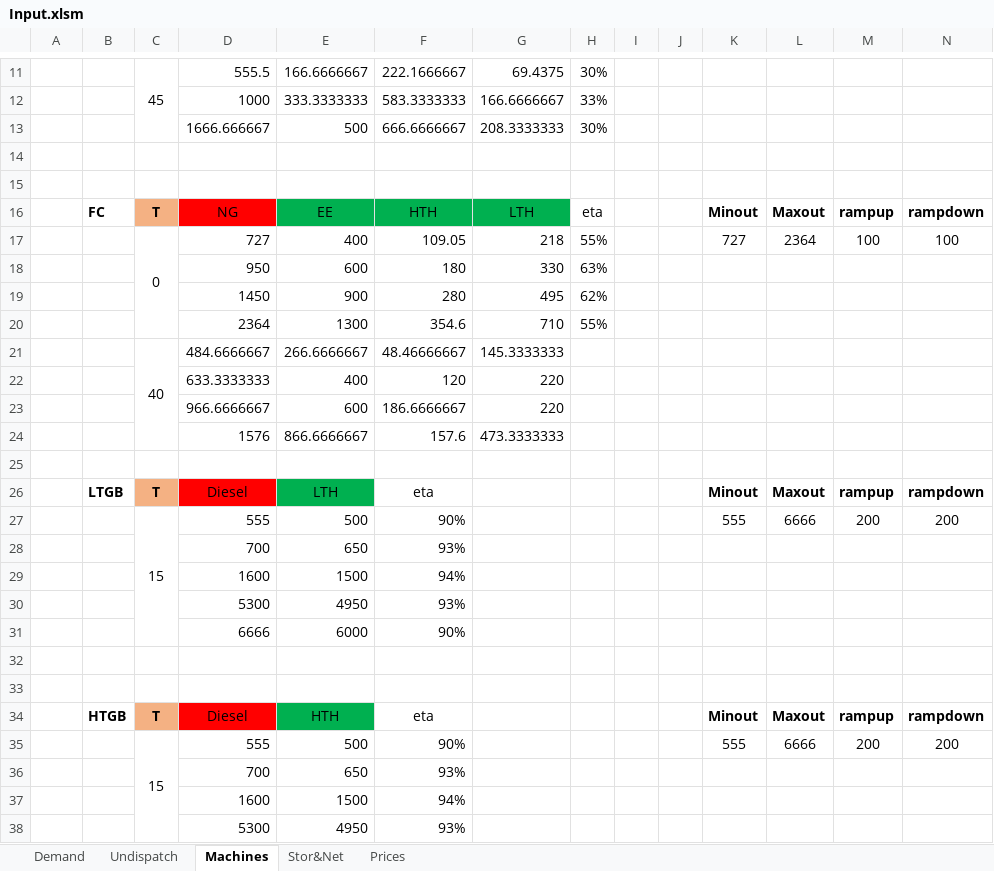
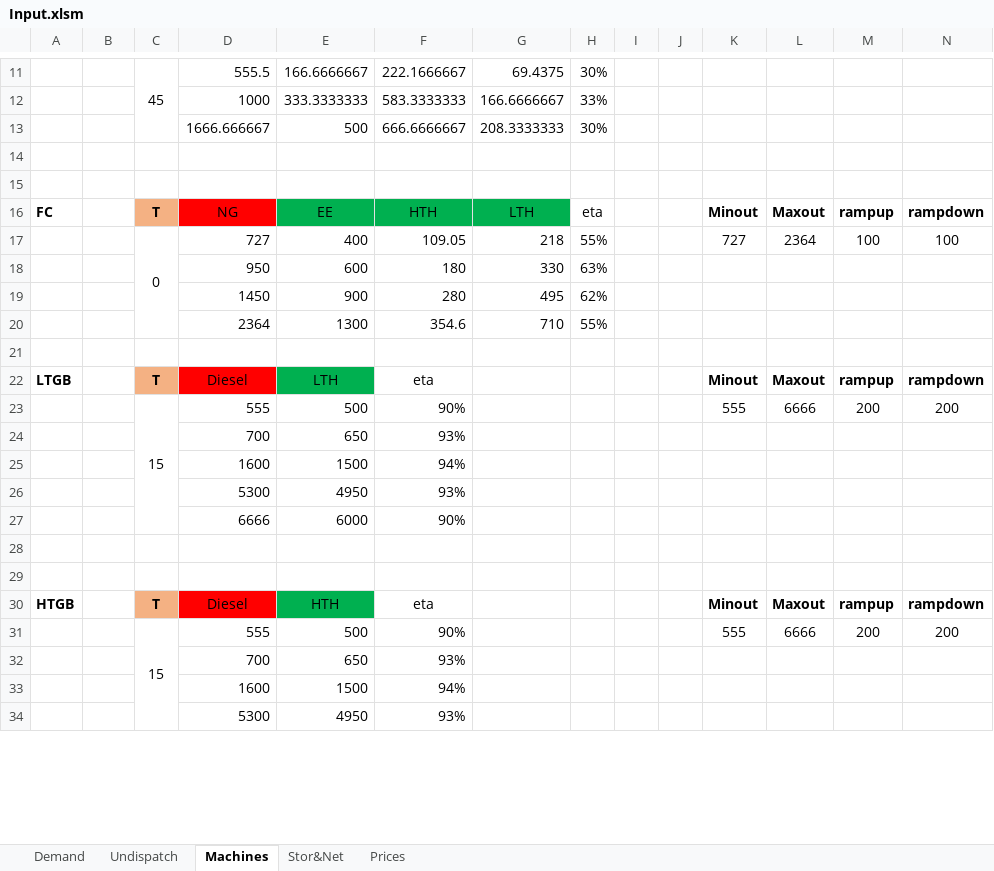
Before and after one commit to LucaMoretti/UCdet, an Excel workbook: Input.xlsm, sheet Machines, drawn as a sheet; only a part is shown, gaps mark what is left out; values as stored, in another font and other column widths than the file's, no borders; charts and pictures not drawn; removed rows and columns are numbered as before the commit, all else as after; rows hold the shown columns only; the diff names each change by its address in the sheet, - before the commit and + after, or states it on an @@ line.

```diff
--- a/Input.xlsm (sheet Machines)
+++ b/Input.xlsm (sheet Machines)
-A16: (empty)
+A16: FC
-B16: FC
+B16: (empty)
-row 21:  |  | 40 | 484.6666667 | 266.6666667 | 48.46666667 | 145.3333333
-row 22:  |  |  | 633.3333333 | 400 | 120 | 220
-row 23:  |  |  | 966.6666667 | 600 | 186.6666667 | 220
-row 24:  |  |  | 1576 | 866.6666667 | 157.6 | 473.3333333
-A22: (empty)
+A22: LTGB
-B22: LTGB
+B22: (empty)
-A30: (empty)
+A30: HTGB
-B30: HTGB
+B30: (empty)
```
Also changed, not shown: sheet Demand, formulas that keep their value, charts or pictures, 2 other files.
